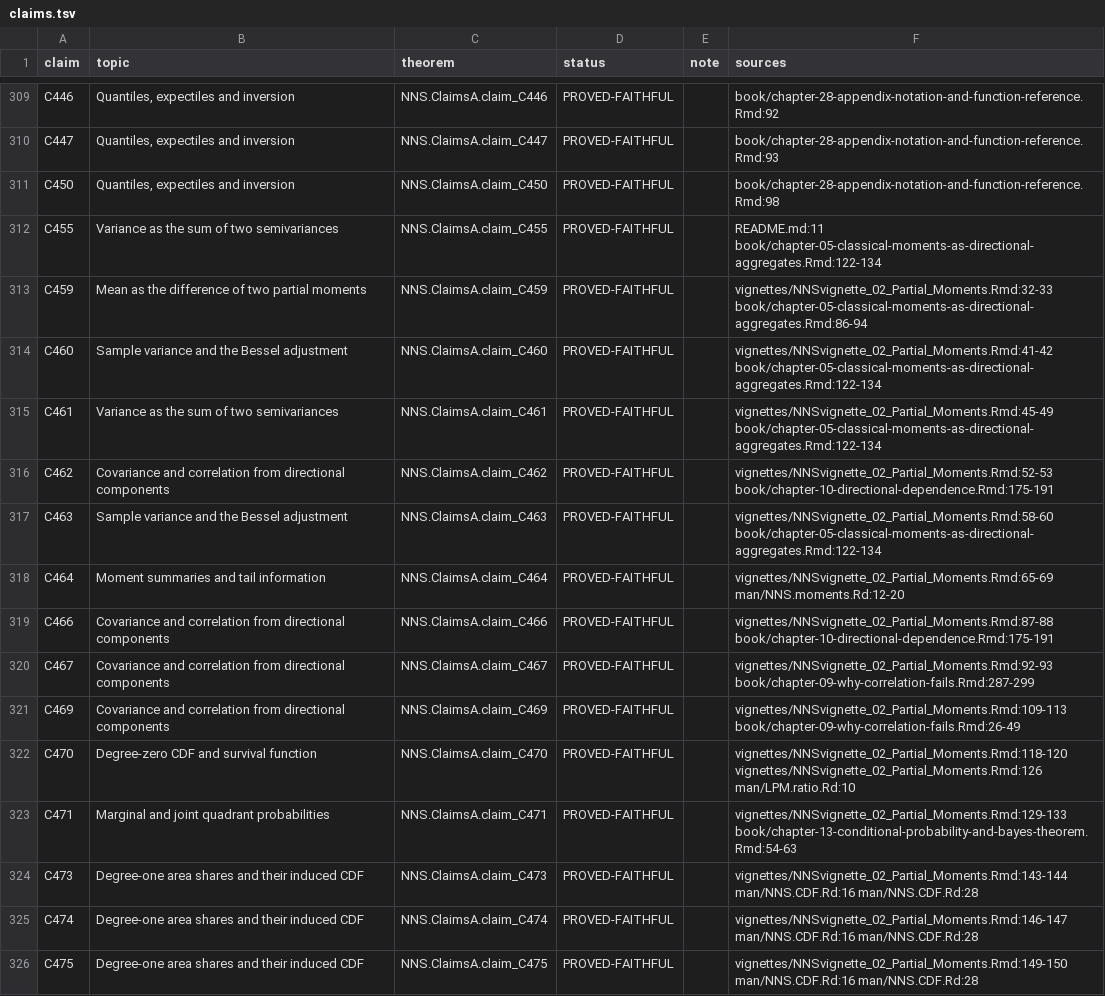
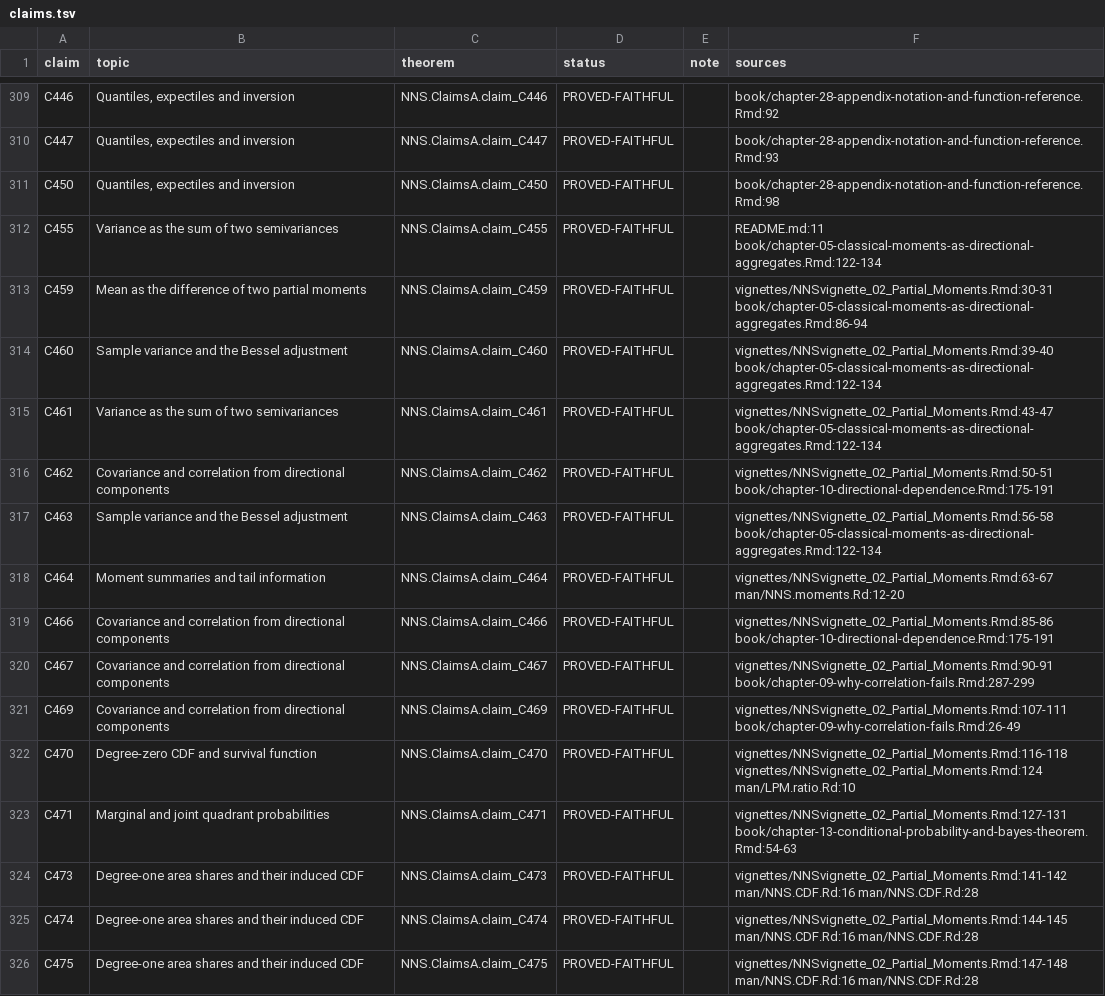
Before and after one commit to OVVO-Financial/NNS, a TSV file: lean/claims.tsv, drawn as a sheet; only a part is shown, gaps mark what is left out; the diff covers the shown part only.

```diff
--- a/lean/claims.tsv
+++ b/lean/claims.tsv
@@ -312,15 +312,15 @@ C450	Quantiles, expectiles and inversion	NNS.ClaimsA.claim_C450	PROVED-FAITHFUL
 C455	Variance as the sum of two semivariances	NNS.ClaimsA.claim_C455	PROVED-FAITHFUL		README.md:11 book/chapter-05-classical-moments-as-directional-aggregates.Rmd:122-134
-C459	Mean as the difference of two partial moments	NNS.ClaimsA.claim_C459	PROVED-FAITHFUL		vignettes/NNSvignette_02_Partial_Moments.Rmd:32-33 book/chapter-05-classical-moments-as-directional-aggregates.Rmd:86-94
-C460	Sample variance and the Bessel adjustment	NNS.ClaimsA.claim_C460	PROVED-FAITHFUL		vignettes/NNSvignette_02_Partial_Moments.Rmd:41-42 book/chapter-05-classical-moments-as-directional-aggregates.Rmd:122-134
-C461	Variance as the sum of two semivariances	NNS.ClaimsA.claim_C461	PROVED-FAITHFUL		vignettes/NNSvignette_02_Partial_Moments.Rmd:45-49 book/chapter-05-classical-moments-as-directional-aggregates.Rmd:122-134
-C462	Covariance and correlation from directional components	NNS.ClaimsA.claim_C462	PROVED-FAITHFUL		vignettes/NNSvignette_02_Partial_Moments.Rmd:52-53 book/chapter-10-directional-dependence.Rmd:175-191
-C463	Sample variance and the Bessel adjustment	NNS.ClaimsA.claim_C463	PROVED-FAITHFUL		vignettes/NNSvignette_02_Partial_Moments.Rmd:58-60 book/chapter-05-classical-moments-as-directional-aggregates.Rmd:122-134
-C464	Moment summaries and tail information	NNS.ClaimsA.claim_C464	PROVED-FAITHFUL		vignettes/NNSvignette_02_Partial_Moments.Rmd:65-69 man/NNS.moments.Rd:12-20
-C466	Covariance and correlation from directional components	NNS.ClaimsA.claim_C466	PROVED-FAITHFUL		vignettes/NNSvignette_02_Partial_Moments.Rmd:87-88 book/chapter-10-directional-dependence.Rmd:175-191
-C467	Covariance and correlation from directional components	NNS.ClaimsA.claim_C467	PROVED-FAITHFUL		vignettes/NNSvignette_02_Partial_Moments.Rmd:92-93 book/chapter-09-why-correlation-fails.Rmd:287-299
-C469	Covariance and correlation from directional components	NNS.ClaimsA.claim_C469	PROVED-FAITHFUL		vignettes/NNSvignette_02_Partial_Moments.Rmd:109-113 book/chapter-09-why-correlation-fails.Rmd:26-49
-C470	Degree-zero CDF and survival function	NNS.ClaimsA.claim_C470	PROVED-FAITHFUL		vignettes/NNSvignette_02_Partial_Moments.Rmd:118-120 vignettes/NNSvignette_02_Partial_Moments.Rmd:126 man/LPM.ratio.Rd:10
-C471	Marginal and joint quadrant probabilities	NNS.ClaimsA.claim_C471	PROVED-FAITHFUL		vignettes/NNSvignette_02_Partial_Moments.Rmd:129-133 book/chapter-13-conditional-probability-and-bayes-theorem.Rmd:54-63
-C473	Degree-one area shares and their induced CDF	NNS.ClaimsA.claim_C473	PROVED-FAITHFUL		vignettes/NNSvignette_02_Partial_Moments.Rmd:143-144 man/NNS.CDF.Rd:16 man/NNS.CDF.Rd:28
-C474	Degree-one area shares and their induced CDF	NNS.ClaimsA.claim_C474	PROVED-FAITHFUL		vignettes/NNSvignette_02_Partial_Moments.Rmd:146-147 man/NNS.CDF.Rd:16 man/NNS.CDF.Rd:28
-C475	Degree-one area shares and their induced CDF	NNS.ClaimsA.claim_C475	PROVED-FAITHFUL		vignettes/NNSvignette_02_Partial_Moments.Rmd:149-150 man/NNS.CDF.Rd:16 man/NNS.CDF.Rd:28
+C459	Mean as the difference of two partial moments	NNS.ClaimsA.claim_C459	PROVED-FAITHFUL		vignettes/NNSvignette_02_Partial_Moments.Rmd:30-31 book/chapter-05-classical-moments-as-directional-aggregates.Rmd:86-94
+C460	Sample variance and the Bessel adjustment	NNS.ClaimsA.claim_C460	PROVED-FAITHFUL		vignettes/NNSvignette_02_Partial_Moments.Rmd:39-40 book/chapter-05-classical-moments-as-directional-aggregates.Rmd:122-134
+C461	Variance as the sum of two semivariances	NNS.ClaimsA.claim_C461	PROVED-FAITHFUL		vignettes/NNSvignette_02_Partial_Moments.Rmd:43-47 book/chapter-05-classical-moments-as-directional-aggregates.Rmd:122-134
+C462	Covariance and correlation from directional components	NNS.ClaimsA.claim_C462	PROVED-FAITHFUL		vignettes/NNSvignette_02_Partial_Moments.Rmd:50-51 book/chapter-10-directional-dependence.Rmd:175-191
+C463	Sample variance and the Bessel adjustment	NNS.ClaimsA.claim_C463	PROVED-FAITHFUL		vignettes/NNSvignette_02_Partial_Moments.Rmd:56-58 book/chapter-05-classical-moments-as-directional-aggregates.Rmd:122-134
+C464	Moment summaries and tail information	NNS.ClaimsA.claim_C464	PROVED-FAITHFUL		vignettes/NNSvignette_02_Partial_Moments.Rmd:63-67 man/NNS.moments.Rd:12-20
+C466	Covariance and correlation from directional components	NNS.ClaimsA.claim_C466	PROVED-FAITHFUL		vignettes/NNSvignette_02_Partial_Moments.Rmd:85-86 book/chapter-10-directional-dependence.Rmd:175-191
+C467	Covariance and correlation from directional components	NNS.ClaimsA.claim_C467	PROVED-FAITHFUL		vignettes/NNSvignette_02_Partial_Moments.Rmd:90-91 book/chapter-09-why-correlation-fails.Rmd:287-299
+C469	Covariance and correlation from directional components	NNS.ClaimsA.claim_C469	PROVED-FAITHFUL		vignettes/NNSvignette_02_Partial_Moments.Rmd:107-111 book/chapter-09-why-correlation-fails.Rmd:26-49
+C470	Degree-zero CDF and survival function	NNS.ClaimsA.claim_C470	PROVED-FAITHFUL		vignettes/NNSvignette_02_Partial_Moments.Rmd:116-118 vignettes/NNSvignette_02_Partial_Moments.Rmd:124 man/LPM.ratio.Rd:10
+C471	Marginal and joint quadrant probabilities	NNS.ClaimsA.claim_C471	PROVED-FAITHFUL		vignettes/NNSvignette_02_Partial_Moments.Rmd:127-131 book/chapter-13-conditional-probability-and-bayes-theorem.Rmd:54-63
+C473	Degree-one area shares and their induced CDF	NNS.ClaimsA.claim_C473	PROVED-FAITHFUL		vignettes/NNSvignette_02_Partial_Moments.Rmd:141-142 man/NNS.CDF.Rd:16 man/NNS.CDF.Rd:28
+C474	Degree-one area shares and their induced CDF	NNS.ClaimsA.claim_C474	PROVED-FAITHFUL		vignettes/NNSvignette_02_Partial_Moments.Rmd:144-145 man/NNS.CDF.Rd:16 man/NNS.CDF.Rd:28
+C475	Degree-one area shares and their induced CDF	NNS.ClaimsA.claim_C475	PROVED-FAITHFUL		vignettes/NNSvignette_02_Partial_Moments.Rmd:147-148 man/NNS.CDF.Rd:16 man/NNS.CDF.Rd:28
```
Also changed, not shown: 60 edited cells elsewhere in this file, 2 other files.
